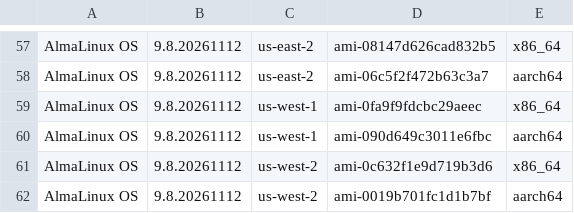
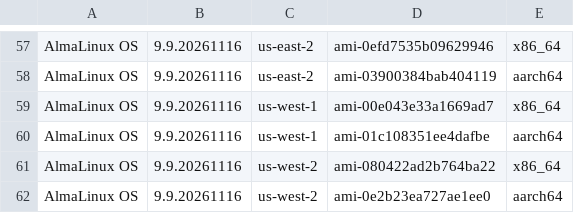
Before and after one commit to AlmaLinux/wiki, a CSV file: docs/.vuepress/public/ci-data/aws_amis_9.csv, drawn as a sheet; only a part is shown, gaps mark what is left out; the diff covers the shown part only.

```diff
--- a/docs/.vuepress/public/ci-data/aws_amis_9.csv
+++ b/docs/.vuepress/public/ci-data/aws_amis_9.csv
@@ -57,6 +57,6 @@
-"AlmaLinux OS","9.8.20261112","us-east-2","ami-08147d626cad832b5","x86_64"
-"AlmaLinux OS","9.8.20261112","us-east-2","ami-06c5f2f472b63c3a7","aarch64"
-"AlmaLinux OS","9.8.20261112","us-west-1","ami-0fa9f9fdcbc29aeec","x86_64"
-"AlmaLinux OS","9.8.20261112","us-west-1","ami-090d649c3011e6fbc","aarch64"
-"AlmaLinux OS","9.8.20261112","us-west-2","ami-0c632f1e9d719b3d6","x86_64"
-"AlmaLinux OS","9.8.20261112","us-west-2","ami-0019b701fc1d1b7bf","aarch64"
+"AlmaLinux OS","9.9.20261116","us-east-2","ami-0efd7535b09629946","x86_64"
+"AlmaLinux OS","9.9.20261116","us-east-2","ami-03900384bab404119","aarch64"
+"AlmaLinux OS","9.9.20261116","us-west-1","ami-00e043e33a1669ad7","x86_64"
+"AlmaLinux OS","9.9.20261116","us-west-1","ami-01c108351ee4dafbe","aarch64"
+"AlmaLinux OS","9.9.20261116","us-west-2","ami-080422ad2b764ba22","x86_64"
+"AlmaLinux OS","9.9.20261116","us-west-2","ami-0e2b23ea727ae1ee0","aarch64"
```
Also changed, not shown: 112 edited cells elsewhere in this file, 1 other file.
